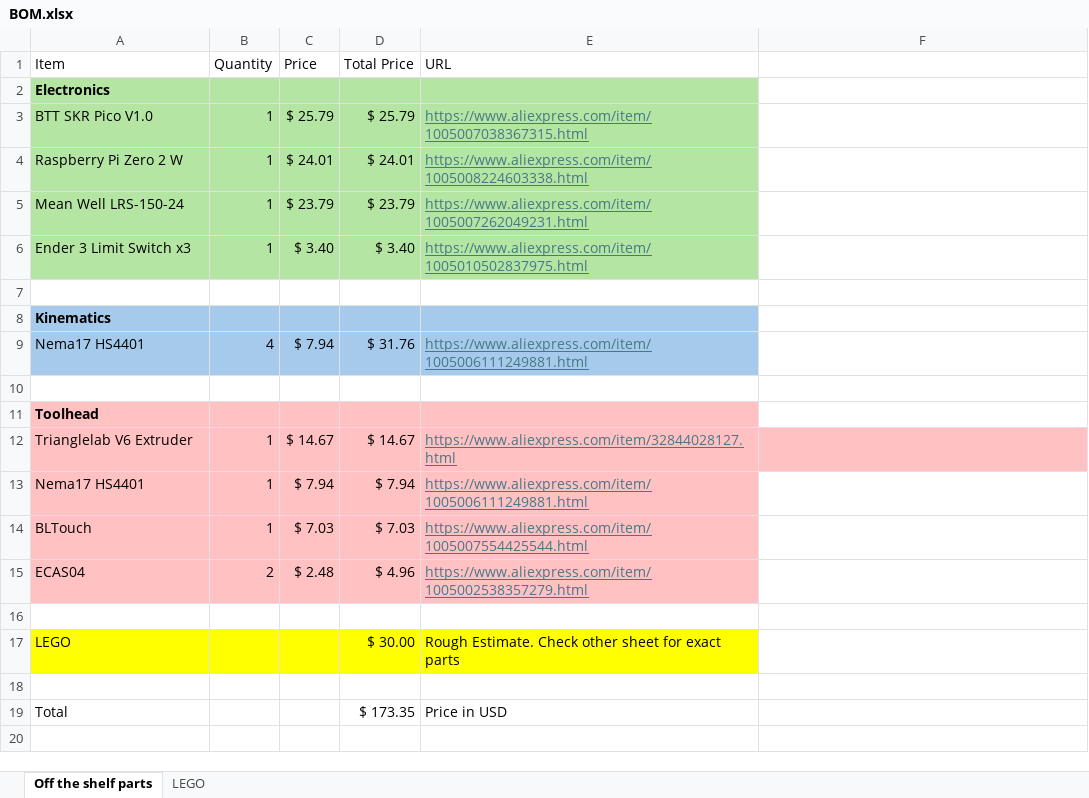
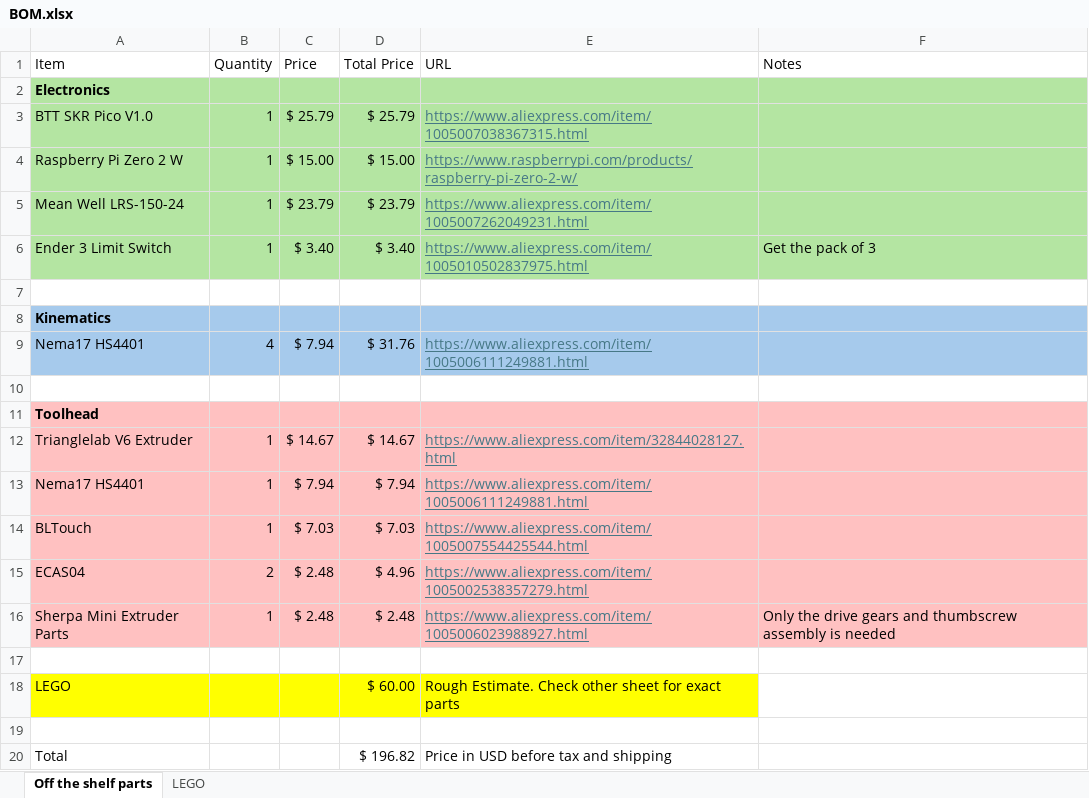
Before and after one commit to AdamTuraj/Studprint, an Excel workbook: BOM.xlsx, sheet Off the shelf parts, drawn as a sheet; values as stored, in another font and other column widths than the file's, no borders; addresses are those after the commit; the diff names each change by its address in the sheet, - before the commit and + after, or states it on an @@ line.

```diff
--- a/BOM.xlsx (sheet Off the shelf parts)
+++ b/BOM.xlsx (sheet Off the shelf parts)
-F1: (empty)
+F1: Notes
-F2:F6 fill: none
+F2:F6 fill: #B4E5A2
-C4 (Price): $ 24.01
+C4 (Price): $ 15.00
-D4 (Total Price): $ 24.01
+D4 (Total Price): $ 15.00
-E4 (URL): https://www.aliexpress.com/item/1005008224603338.html
+E4 (URL): https://www.raspberrypi.com/products/raspberry-pi-zero-2-w/
-A6 (Item): Ender 3 Limit Switch x3
+A6 (Item): Ender 3 Limit Switch
-F6 (Notes): (empty)
+F6 (Notes): Get the pack of 3
-F8:F9 fill: none
+F8:F9 fill: #A6CAEC
-F11 fill: none
+F11 fill: #FFC1C1
-F13:F15 fill: none
+F13:F15 fill: #FFC1C1
+row 16: Sherpa Mini Extruder Parts | 1 | $ 2.48 | $ 2.48 | https://www.aliexpress.com/item/1005006023988927.html | Only the drive gears and thumbscrew assembly is needed
-D18 (Total Price): $ 30.00
+D18 (Total Price): $ 60.00
-D20 (Total Price): $ 173.35
+D20 (Total Price): $ 196.82
-E20 (URL): Price in USD
+E20 (URL): Price in USD before tax and shipping
```
Also changed, not shown: sheet LEGO, 29 other files.
